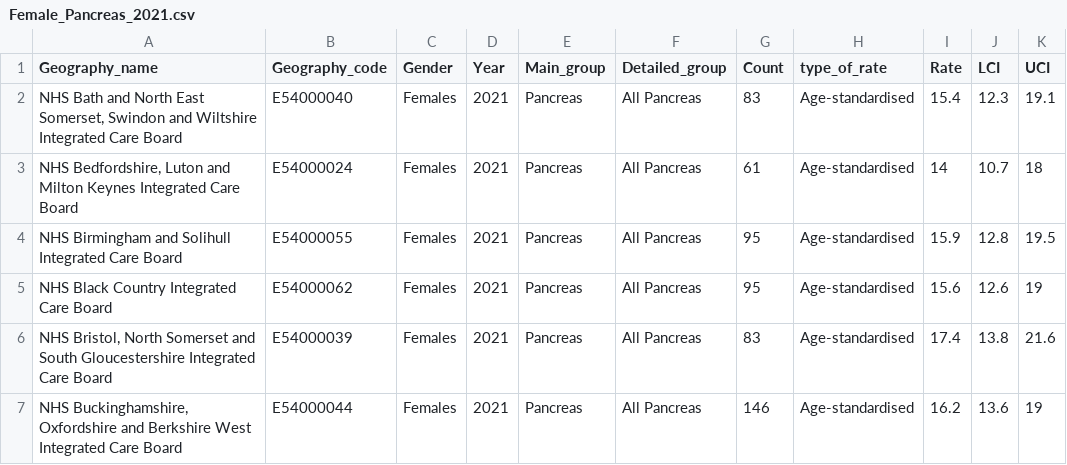
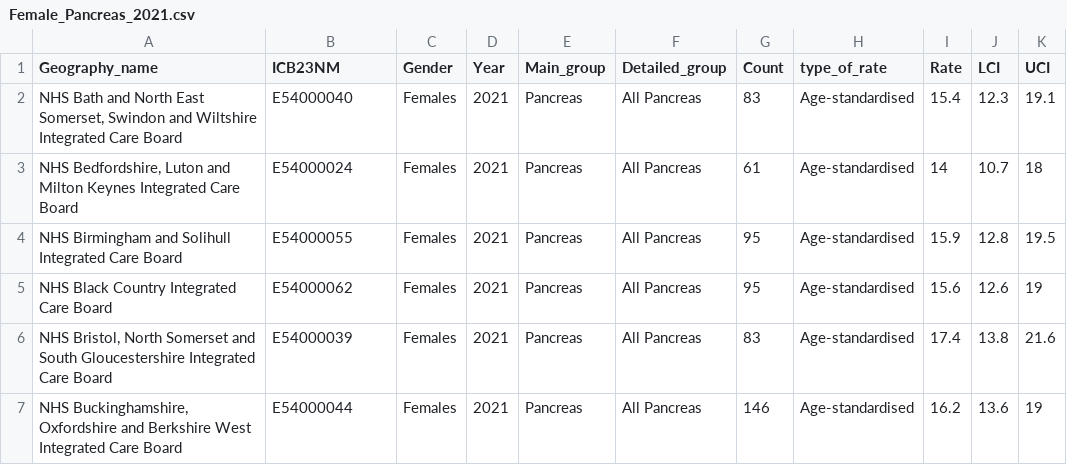
Before and after one commit to Lizzie-cloud/NWCmaps, a CSV file: Female_Pancreas_2021.csv, drawn as a sheet; only a part is shown.

```diff
--- a/Female_Pancreas_2021.csv
+++ b/Female_Pancreas_2021.csv
@@ -1,2 +1,2 @@
-Geography_name,Geography_code,Gender,Year,Main_group,Detailed_group,Count,type_of_rate,Rate,LCI,UCI
+Geography_name,ICB23NM,Gender,Year,Main_group,Detailed_group,Count,type_of_rate,Rate,LCI,UCI
 "NHS Bath and North East Somerset, Swindon and Wiltshire Integrated Care Board",E54000040,Females,2021,Pancreas,All Pancreas,83,Age-standardised,15.4,12.3,19.1
```
Also changed, not shown: Female_Pancreas_2022.csv, Female_Uterus_2021.csv, 7 other files.
